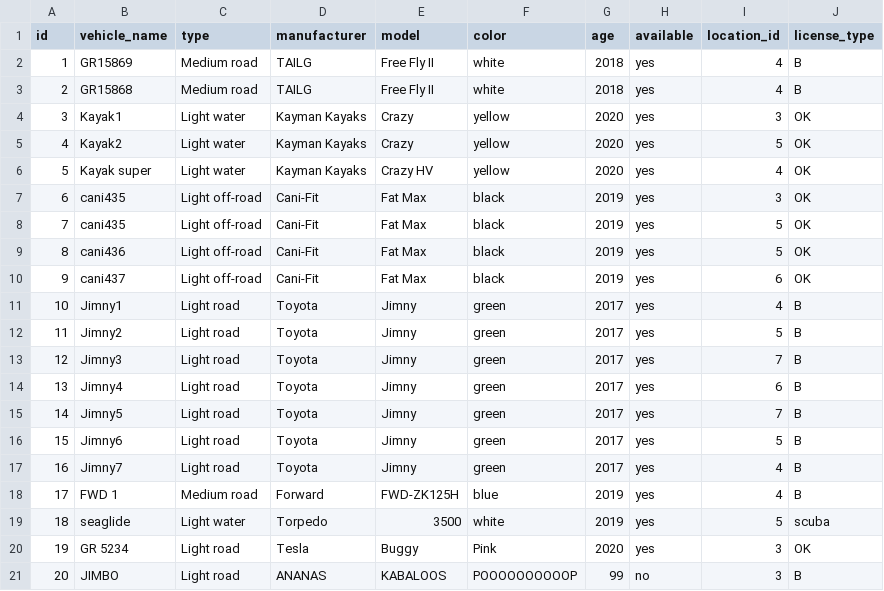
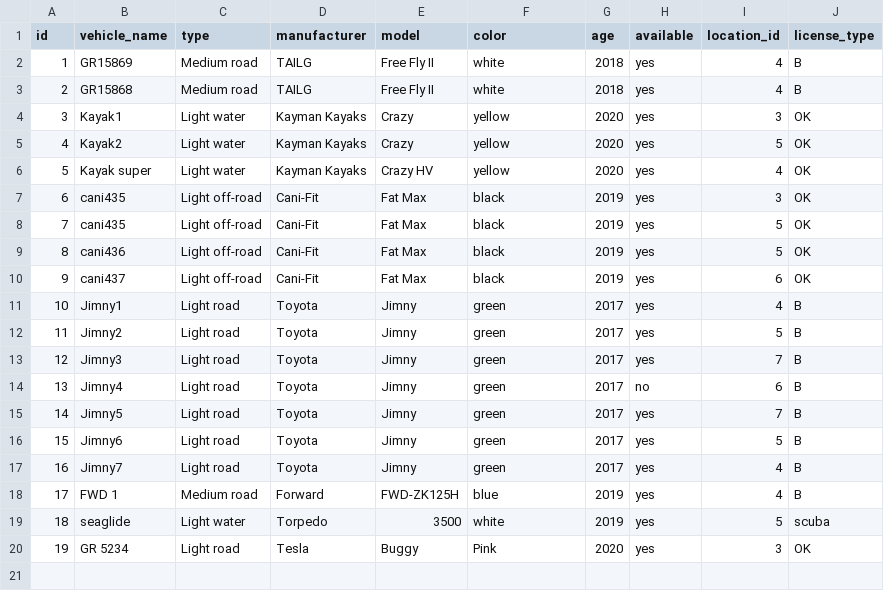
Before and after one commit to arnort20/ChuckNorris, a CSV file: Data_files/Vehicles.csv, drawn as a sheet.

```diff
--- a/Data_files/Vehicles.csv
+++ b/Data_files/Vehicles.csv
@@ -13,3 +13,3 @@ id,vehicle_name,type,manufacturer,model,color,age,available,location_id,license_
 12,Jimny3,Light road,Toyota,Jimny,green,2017,yes,7,B
-13,Jimny4,Light road,Toyota,Jimny,green,2017,yes,6,B
+13,Jimny4,Light road,Toyota,Jimny,green,2017,no,6,B
 14,Jimny5,Light road,Toyota,Jimny,green,2017,yes,7,B
@@ -20,2 +20 @@ id,vehicle_name,type,manufacturer,model,color,age,available,location_id,license_
 19,GR 5234,Light road,Tesla,Buggy,Pink,2020,yes,3,OK
-20,JIMBO,Light road,ANANAS,KABALOOS,POOOOOOOOOOP,99,no,3,B
```
Also changed, not shown: Data_files/Customers.csv, Data_files/bills.csv, 2 other files.
